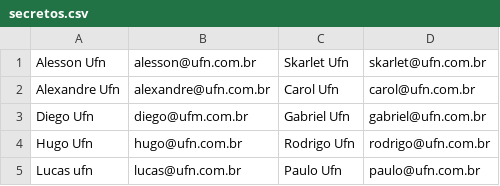
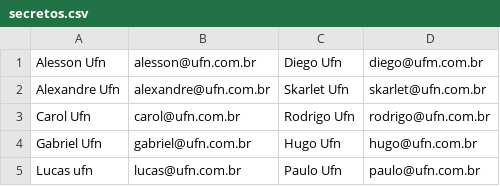
Before and after one commit to PauloAlves8039/academia-dotnet-desafio-amigo-secreto, a CSV file: AmigoSecreto/Academia.DotNet.AmigoSecreto/bin/Debug/net6.0/secretos.csv, drawn as a sheet.

```diff
--- a/AmigoSecreto/Academia.DotNet.AmigoSecreto/bin/Debug/net6.0/secretos.csv
+++ b/AmigoSecreto/Academia.DotNet.AmigoSecreto/bin/Debug/net6.0/secretos.csv
@@ -1,5 +1,5 @@
-Alesson Ufn;alesson@ufn.com.br;Skarlet Ufn;skarlet@ufn.com.br
-Alexandre Ufn;alexandre@ufn.com.br;Carol Ufn;carol@ufn.com.br
-Diego Ufn;diego@ufm.com.br;Gabriel Ufn;gabriel@ufn.com.br
-Hugo Ufn;hugo@ufn.com.br;Rodrigo Ufn;rodrigo@ufn.com.br
+Alesson Ufn;alesson@ufn.com.br;Diego Ufn;diego@ufm.com.br
+Alexandre Ufn;alexandre@ufn.com.br;Skarlet Ufn;skarlet@ufn.com.br
+Carol Ufn;carol@ufn.com.br;Rodrigo Ufn;rodrigo@ufn.com.br
+Gabriel Ufn;gabriel@ufn.com.br;Hugo Ufn;hugo@ufn.com.br
 Lucas ufn;lucas@ufn.com.br;Paulo Ufn;paulo@ufn.com.br
```
Also changed, not shown: 3 other files.
